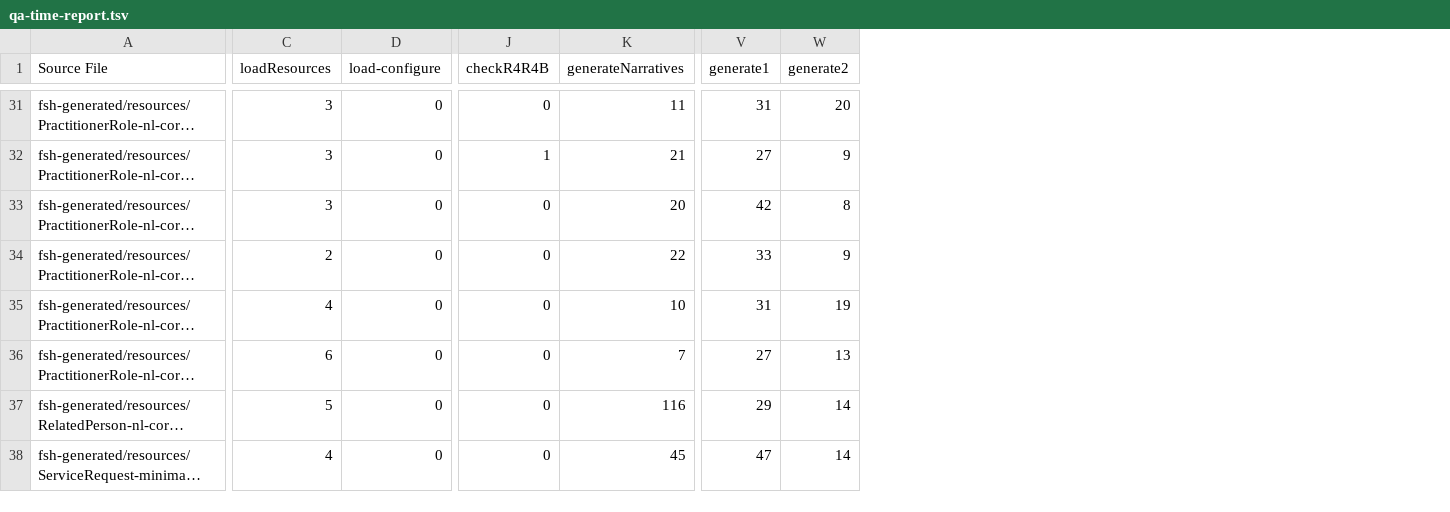
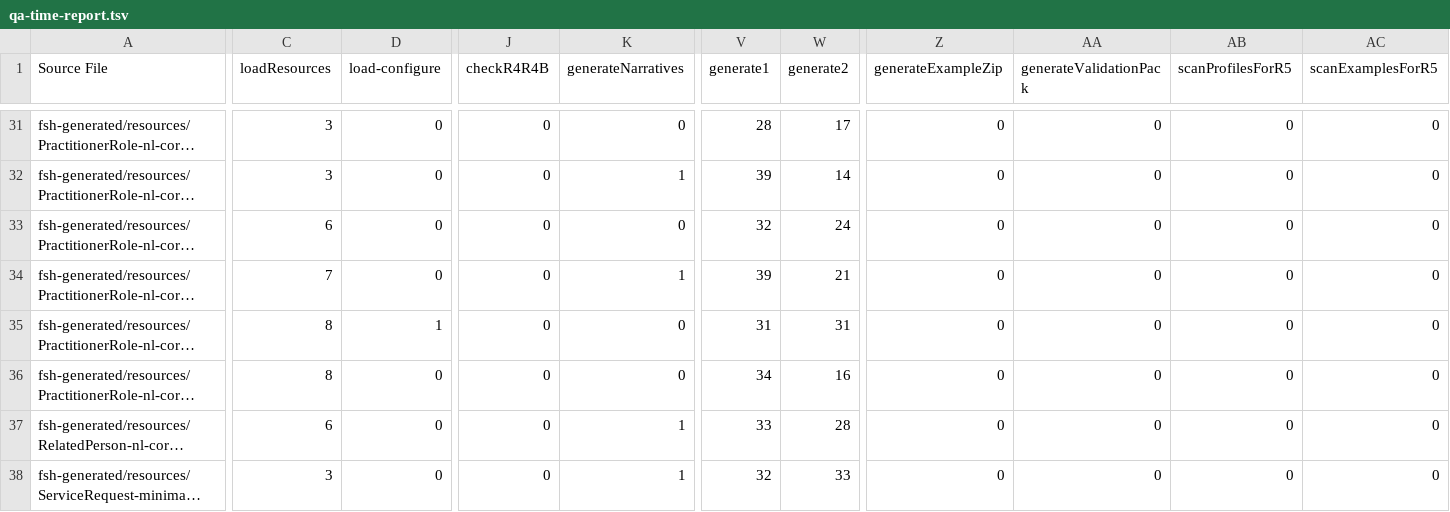
Before and after one commit to SanteonNL/shared-care-planning, a TSV file: output/qa-time-report.tsv, drawn as a sheet; only a part is shown, gaps mark what is left out; long unchanged cells end in …; the diff covers the shown part only; the diff names each change by its address in the sheet, - before the commit and + after, or states it on an @@ line.

```diff
--- a/output/qa-time-report.tsv
+++ b/output/qa-time-report.tsv
+column Z (generateExampleZip), rows 31-38: all 0
+column AA (generateValidationPack), rows 31-38: all 0
+column AB (scanProfilesForR5), rows 31-38: all 0
+column AC (scanExamplesForR5), rows 31-38: all 0
-K31 (generateNarratives): 11
+K31 (generateNarratives): 0
-V31 (generate1): 31
+V31 (generate1): 28
-W31 (generate2): 20
+W31 (generate2): 17
-J32 (checkR4R4B): 1
+J32 (checkR4R4B): 0
-K32 (generateNarratives): 21
+K32 (generateNarratives): 1
-V32 (generate1): 27
+V32 (generate1): 39
-W32 (generate2): 9
+W32 (generate2): 14
-C33 (loadResources): 3
+C33 (loadResources): 6
-K33 (generateNarratives): 20
+K33 (generateNarratives): 0
-V33 (generate1): 42
+V33 (generate1): 32
-W33 (generate2): 8
+W33 (generate2): 24
-C34 (loadResources): 2
+C34 (loadResources): 7
-K34 (generateNarratives): 22
+K34 (generateNarratives): 1
-V34 (generate1): 33
+V34 (generate1): 39
-W34 (generate2): 9
+W34 (generate2): 21
-C35 (loadResources): 4
+C35 (loadResources): 8
-D35 (load-configure): 0
+D35 (load-configure): 1
-K35 (generateNarratives): 10
+K35 (generateNarratives): 0
-W35 (generate2): 19
+W35 (generate2): 31
-C36 (loadResources): 6
+C36 (loadResources): 8
-K36 (generateNarratives): 7
+K36 (generateNarratives): 0
-V36 (generate1): 27
+V36 (generate1): 34
-W36 (generate2): 13
+W36 (generate2): 16
-C37 (loadResources): 5
+C37 (loadResources): 6
-K37 (generateNarratives): 116
+K37 (generateNarratives): 1
-V37 (generate1): 29
+V37 (generate1): 33
-W37 (generate2): 14
+W37 (generate2): 28
-C38 (loadResources): 4
+C38 (loadResources): 3
-K38 (generateNarratives): 45
+K38 (generateNarratives): 1
-V38 (generate1): 47
+V38 (generate1): 32
-W38 (generate2): 14
+W38 (generate2): 33
```
Also changed, not shown: 148 edited cells elsewhere in this file, 6 other files.
